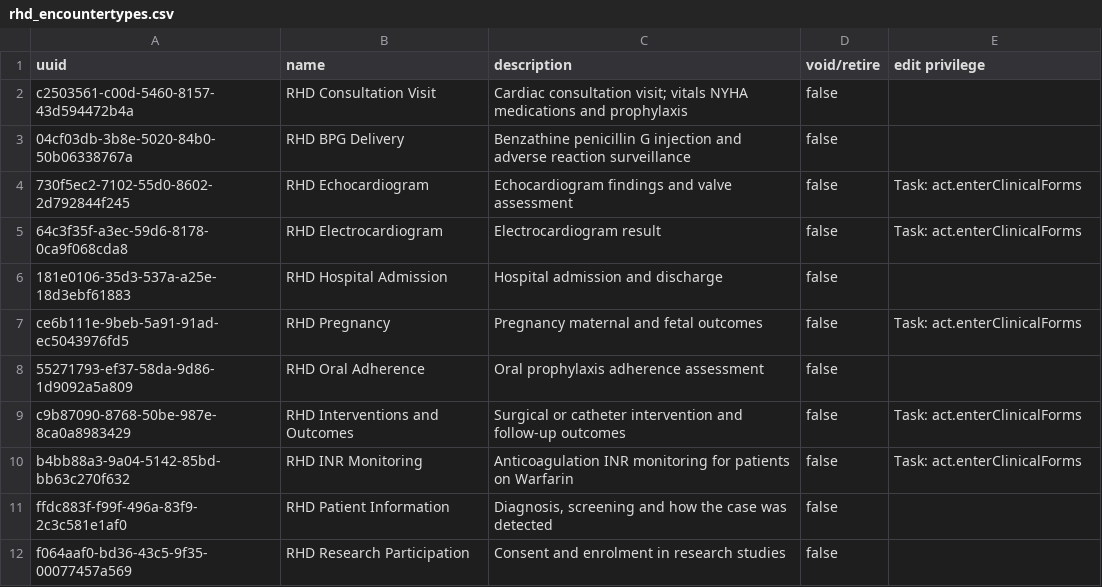
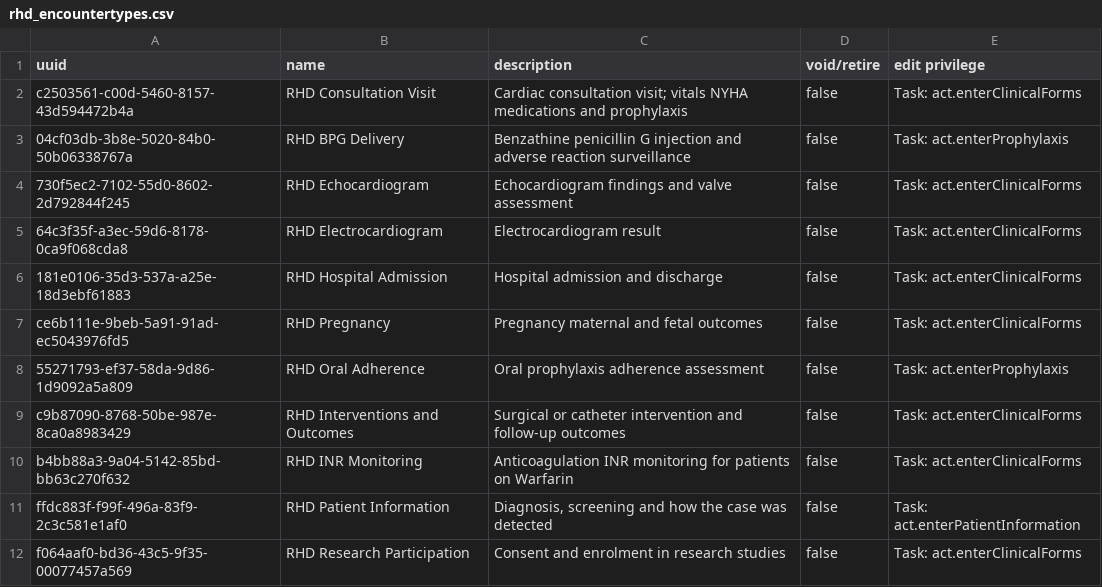
Before and after one commit to HerbertYiga/openmrs-distro-referenceapplication, a CSV file: distro/configuration/encountertypes/rhd_encountertypes.csv, drawn as a sheet.

Commit message:
(feat) Each role records the forms the v2 prototype gives it (#93)

```diff
--- a/distro/configuration/encountertypes/rhd_encountertypes.csv
+++ b/distro/configuration/encountertypes/rhd_encountertypes.csv
@@ -1,12 +1,12 @@
 uuid,name,description,void/retire,edit privilege
-c2503561-c00d-5460-8157-43d594472b4a,RHD Consultation Visit,Cardiac consultation visit; vitals NYHA medications and prophylaxis,false,
-04cf03db-3b8e-5020-84b0-50b06338767a,RHD BPG Delivery,Benzathine penicillin G injection and adverse reaction surveillance,false,
+c2503561-c00d-5460-8157-43d594472b4a,RHD Consultation Visit,Cardiac consultation visit; vitals NYHA medications and prophylaxis,false,Task: act.enterClinicalForms
+04cf03db-3b8e-5020-84b0-50b06338767a,RHD BPG Delivery,Benzathine penicillin G injection and adverse reaction surveillance,false,Task: act.enterProphylaxis
 730f5ec2-7102-55d0-8602-2d792844f245,RHD Echocardiogram,Echocardiogram findings and valve assessment,false,Task: act.enterClinicalForms
 64c3f35f-a3ec-59d6-8178-0ca9f068cda8,RHD Electrocardiogram,Electrocardiogram result,false,Task: act.enterClinicalForms
-181e0106-35d3-537a-a25e-18d3ebf61883,RHD Hospital Admission,Hospital admission and discharge,false,
+181e0106-35d3-537a-a25e-18d3ebf61883,RHD Hospital Admission,Hospital admission and discharge,false,Task: act.enterClinicalForms
 ce6b111e-9beb-5a91-91ad-ec5043976fd5,RHD Pregnancy,Pregnancy maternal and fetal outcomes,false,Task: act.enterClinicalForms
-55271793-ef37-58da-9d86-1d9092a5a809,RHD Oral Adherence,Oral prophylaxis adherence assessment,false,
+55271793-ef37-58da-9d86-1d9092a5a809,RHD Oral Adherence,Oral prophylaxis adherence assessment,false,Task: act.enterProphylaxis
 c9b87090-8768-50be-987e-8ca0a8983429,RHD Interventions and Outcomes,Surgical or catheter intervention and follow-up outcomes,false,Task: act.enterClinicalForms
 b4bb88a3-9a04-5142-85bd-bb63c270f632,RHD INR Monitoring,Anticoagulation INR monitoring for patients on Warfarin,false,Task: act.enterClinicalForms
-ffdc883f-f99f-496a-83f9-2c3c581e1af0,RHD Patient Information,"Diagnosis, screening and how the case was detected",false,
-f064aaf0-bd36-43c5-9f35-00077457a569,RHD Research Participation,Consent and enrolment in research studies,false,
+ffdc883f-f99f-496a-83f9-2c3c581e1af0,RHD Patient Information,"Diagnosis, screening and how the case was detected",false,Task: act.enterPatientInformation
+f064aaf0-bd36-43c5-9f35-00077457a569,RHD Research Participation,Consent and enrolment in research studies,false,Task: act.enterClinicalForms
```
Also changed, not shown: 2 other files.
